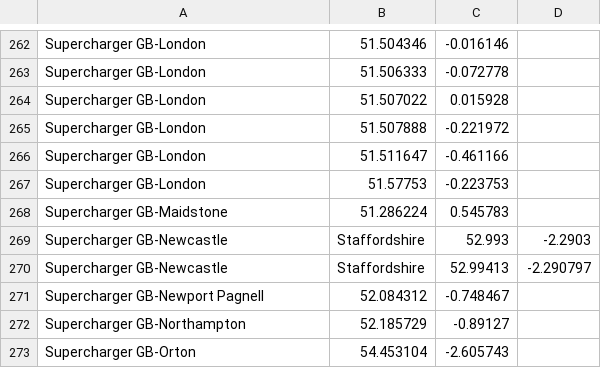
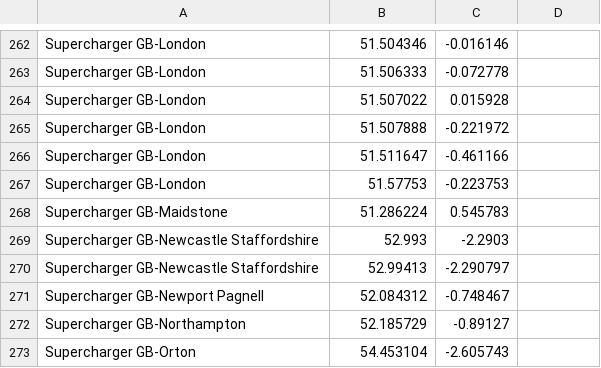
Before and after one commit to bassmaster187/TeslaLogger, a CSV file: TeslaLogger/bin/geofence.csv, drawn as a sheet; only a part is shown, gaps mark what is left out.

Commit message:
BF: Geofence.csv

```diff
--- a/TeslaLogger/bin/geofence.csv
+++ b/TeslaLogger/bin/geofence.csv
@@ -268,4 +268,4 @@ Supercharger GB-London,51.57753, -0.223753
 Supercharger GB-Maidstone,51.286224, 0.545783
-Supercharger GB-Newcastle, Staffordshire,52.993, -2.2903
-Supercharger GB-Newcastle, Staffordshire,52.99413, -2.290797
+Supercharger GB-Newcastle Staffordshire,52.993, -2.2903
+Supercharger GB-Newcastle Staffordshire,52.99413, -2.290797
 Supercharger GB-Newport Pagnell,52.084312, -0.748467
```
